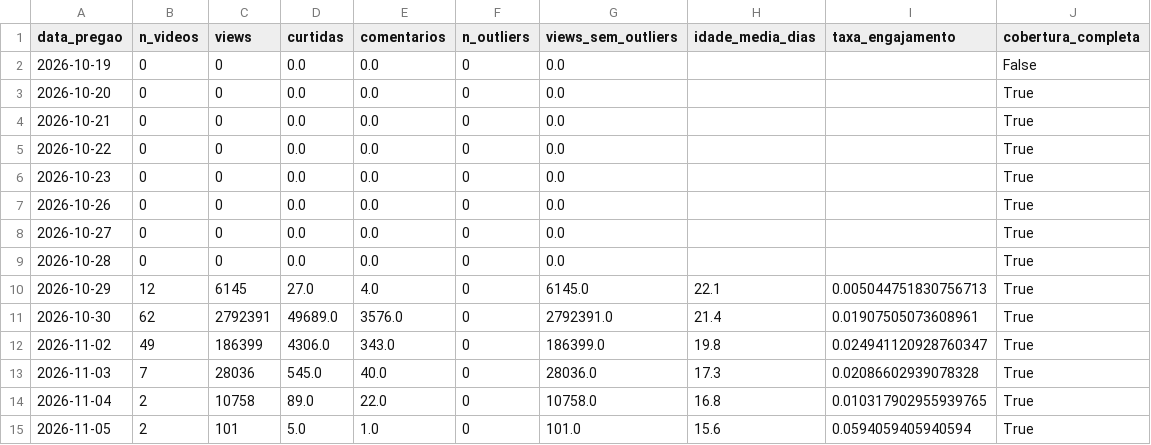
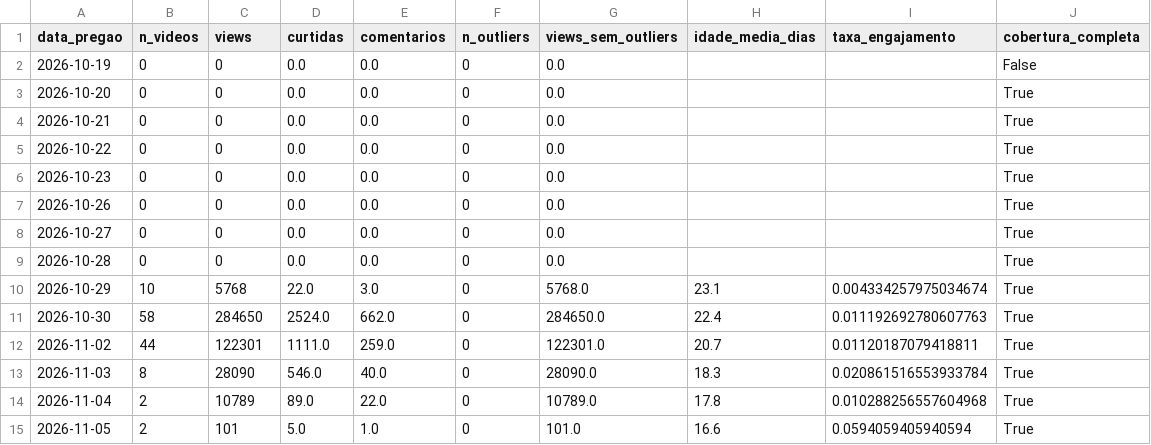
Before and after one commit to jpauloxvr/jensen-huang-nvidia-analysis, a CSV file: data/processed/youtube_diario_pregao_caso.csv, drawn as a sheet; only a part is shown; the diff covers the shown part only.

```diff
--- a/data/processed/youtube_diario_pregao_caso.csv
+++ b/data/processed/youtube_diario_pregao_caso.csv
@@ -9,7 +9,7 @@ data_pregao,n_videos,views,curtidas,comentarios,n_outliers,views_sem_outliers,id
 2026-10-28,0,0,0.0,0.0,0,0.0,,,True
-2026-10-29,12,6145,27.0,4.0,0,6145.0,22.1,0.005044751830756713,True
-2026-10-30,62,2792391,49689.0,3576.0,0,2792391.0,21.4,0.01907505073608961,True
-2026-11-02,49,186399,4306.0,343.0,0,186399.0,19.8,0.024941120928760347,True
-2026-11-03,7,28036,545.0,40.0,0,28036.0,17.3,0.02086602939078328,True
-2026-11-04,2,10758,89.0,22.0,0,10758.0,16.8,0.010317902955939765,True
-2026-11-05,2,101,5.0,1.0,0,101.0,15.6,0.0594059405940594,True
+2026-10-29,10,5768,22.0,3.0,0,5768.0,23.1,0.004334257975034674,True
+2026-10-30,58,284650,2524.0,662.0,0,284650.0,22.4,0.011192692780607763,True
+2026-11-02,44,122301,1111.0,259.0,0,122301.0,20.7,0.01120187079418811,True
+2026-11-03,8,28090,546.0,40.0,0,28090.0,18.3,0.020861516553933784,True
+2026-11-04,2,10789,89.0,22.0,0,10789.0,17.8,0.010288256557604968,True
+2026-11-05,2,101,5.0,1.0,0,101.0,16.6,0.0594059405940594,True
```
Also changed, not shown: 66 edited cells elsewhere in this file, data/processed/youtube_diario.csv, data/processed/youtube_diario_caso.csv, 9 other files.
